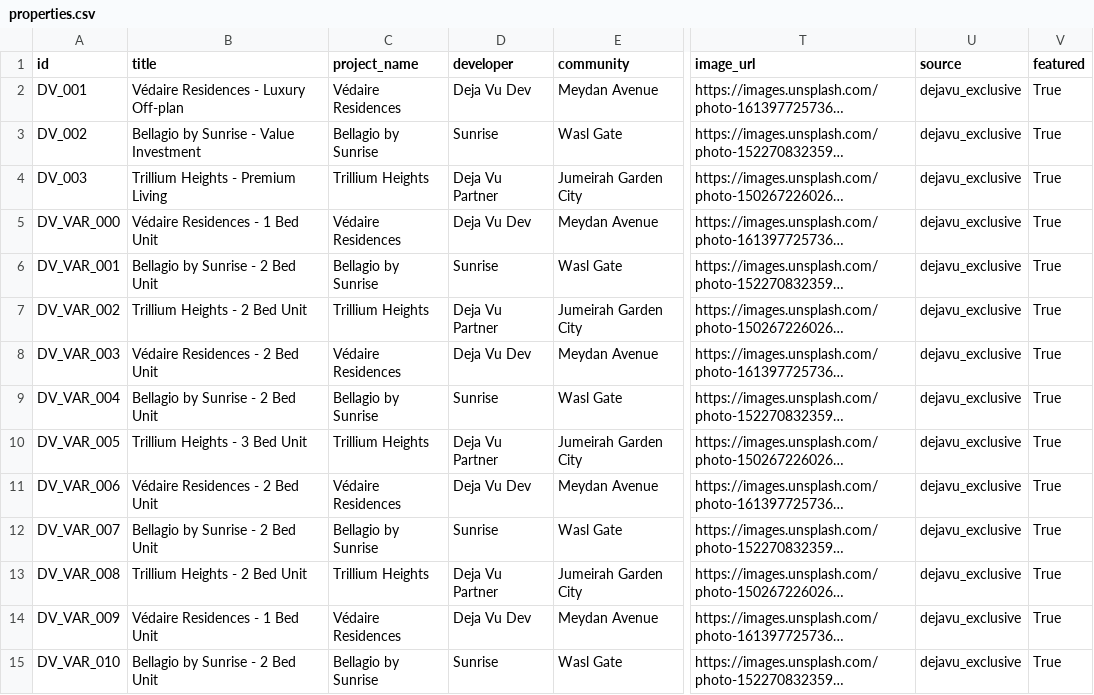
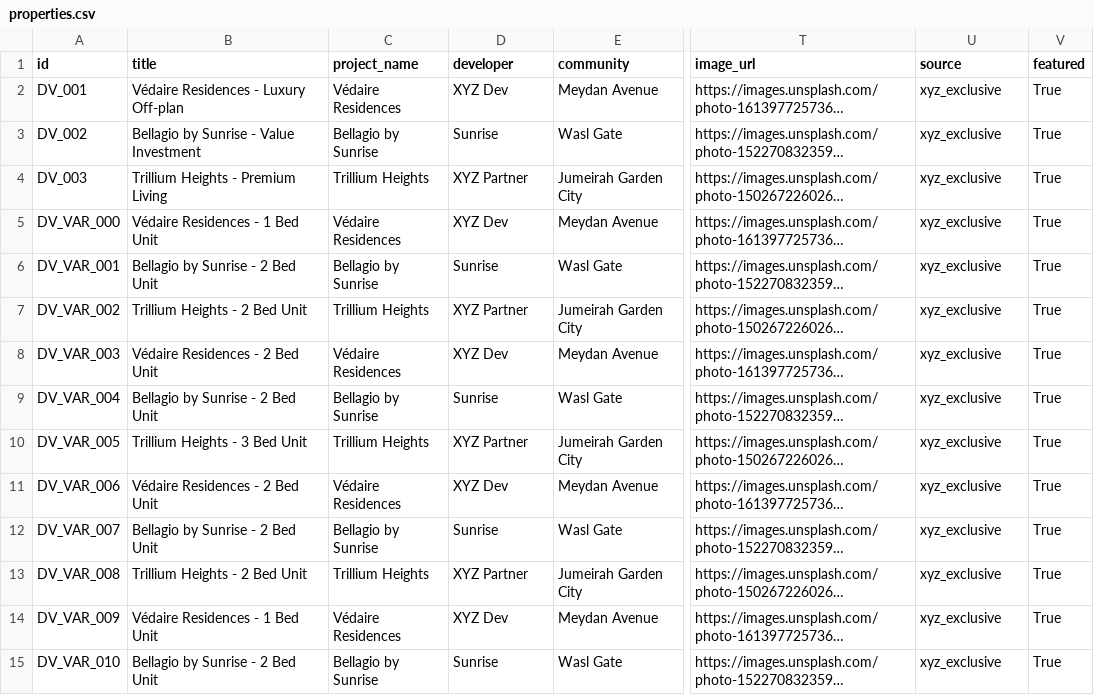
Before and after one commit to tanishq-ctrl/dejavuchatbot, a CSV file: backend/data/properties.csv, drawn as a sheet; only a part is shown, gaps mark what is left out; long unchanged cells end in …; the diff covers the shown part only; the diff names each change by its address in the sheet, - before the commit and + after, or states it on an @@ line.

Commit message:
Rename site from Deja Vu to XYZ throughout codebase
- Updated all references from 'Deja Vu' to 'XYZ' in:
  - Frontend components and pages
  - Backend API and services
  - Documentation files
  - Configuration files
  - Data files (CSV)
  - Streamlit prototype files
- Changed service names, titles, messages, and branding
- Updated developer names and source fields in property data

```diff
--- a/backend/data/properties.csv
+++ b/backend/data/properties.csv
-D2 (developer): Deja Vu Dev
+D2 (developer): XYZ Dev
-U2:U15 (source): dejavu_exclusive
+U2:U15 (source): xyz_exclusive
-D4 (developer): Deja Vu Partner
+D4 (developer): XYZ Partner
-D5 (developer): Deja Vu Dev
+D5 (developer): XYZ Dev
-D7 (developer): Deja Vu Partner
+D7 (developer): XYZ Partner
-D8 (developer): Deja Vu Dev
+D8 (developer): XYZ Dev
-D10 (developer): Deja Vu Partner
+D10 (developer): XYZ Partner
-D11 (developer): Deja Vu Dev
+D11 (developer): XYZ Dev
-D13 (developer): Deja Vu Partner
+D13 (developer): XYZ Partner
-D14 (developer): Deja Vu Dev
+D14 (developer): XYZ Dev
```
Also changed, not shown: 27 edited cells elsewhere in this file, streamlit_prototype/data/properties.csv, 23 other files.
